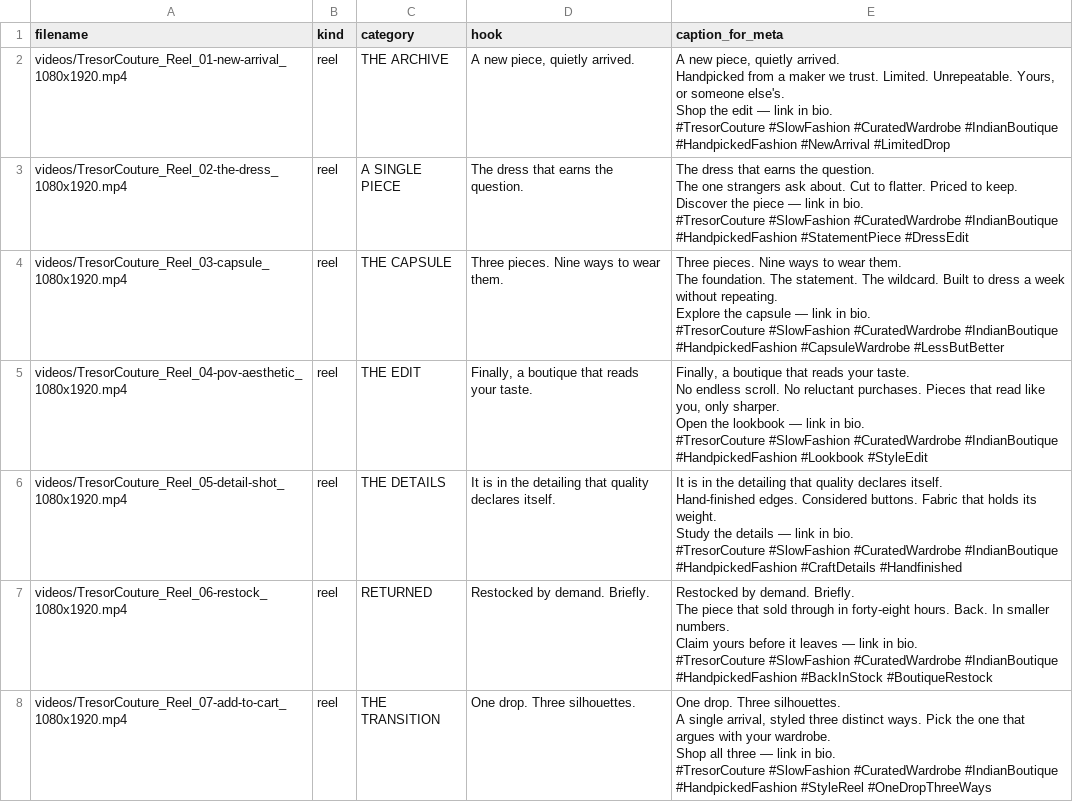
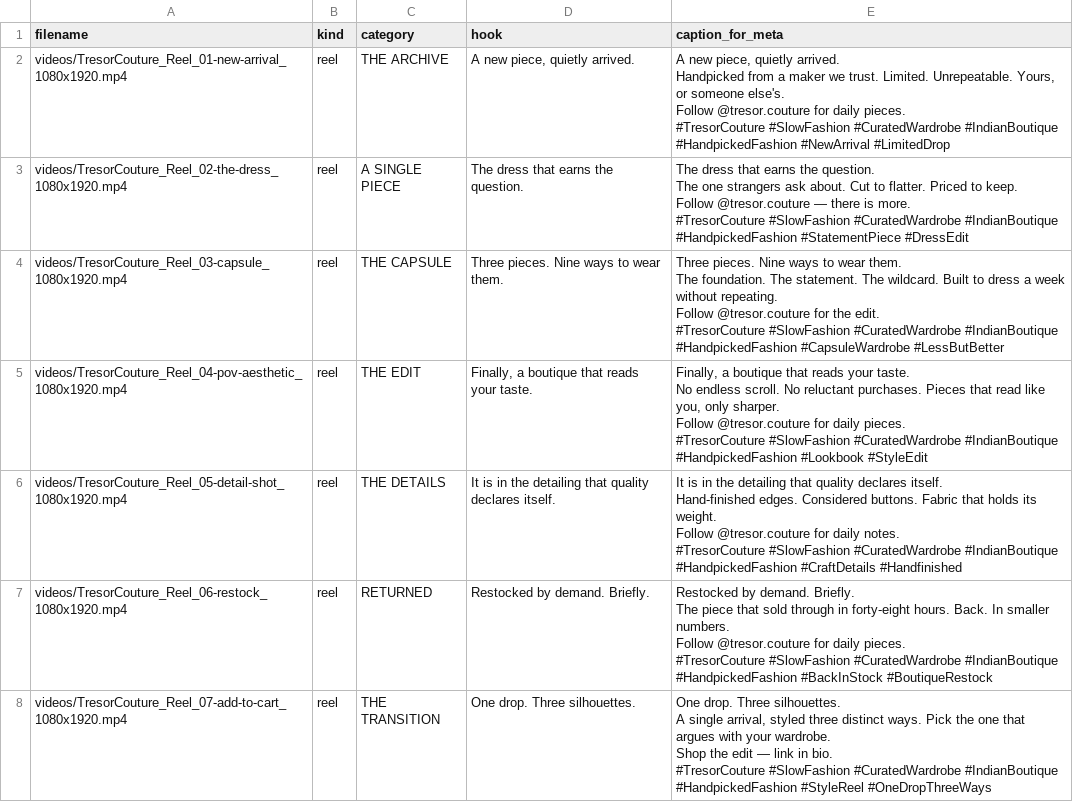
Before and after one commit to sumanthrb94-sudo/Tresor-Couture, a CSV file: branding/launch/ig_kit/captions.csv, drawn as a sheet; only a part is shown; the diff covers the shown part only.

```diff
--- a/branding/launch/ig_kit/captions.csv
+++ b/branding/launch/ig_kit/captions.csv
@@ -1,50 +1,50 @@
 filename,kind,category,hook,caption_for_meta
-videos/TresorCouture_Reel_01-new-arrival_1080x1920.mp4,reel,THE ARCHIVE,"A new piece, quietly arrived.","A new piece, quietly arrived.
-
-Handpicked from a maker we trust. Limited. Unrepeatable. Yours, or someone else's.
-
-Shop the edit — link in bio.
-
-#TresorCouture #SlowFashion #CuratedWardrobe #IndianBoutique #HandpickedFashion #NewArrival #LimitedDrop"
-videos/TresorCouture_Reel_02-the-dress_1080x1920.mp4,reel,A SINGLE PIECE,The dress that earns the question.,"The dress that earns the question.
-
-The one strangers ask about. Cut to flatter. Priced to keep.
-
-Discover the piece — link in bio.
-
-#TresorCouture #SlowFashion #CuratedWardrobe #IndianBoutique #HandpickedFashion #StatementPiece #DressEdit"
-videos/TresorCouture_Reel_03-capsule_1080x1920.mp4,reel,THE CAPSULE,Three pieces. Nine ways to wear them.,"Three pieces. Nine ways to wear them.
-
-The foundation. The statement. The wildcard. Built to dress a week without repeating.
-
-Explore the capsule — link in bio.
-
-#TresorCouture #SlowFashion #CuratedWardrobe #IndianBoutique #HandpickedFashion #CapsuleWardrobe #LessButBetter"
-videos/TresorCouture_Reel_04-pov-aesthetic_1080x1920.mp4,reel,THE EDIT,"Finally, a boutique that reads your taste.","Finally, a boutique that reads your taste.
-
-No endless scroll. No reluctant purchases. Pieces that read like you, only sharper.
-
-Open the lookbook — link in bio.
-
-#TresorCouture #SlowFashion #CuratedWardrobe #IndianBoutique #HandpickedFashion #Lookbook #StyleEdit"
-videos/TresorCouture_Reel_05-detail-shot_1080x1920.mp4,reel,THE DETAILS,It is in the detailing that quality declares itself.,"It is in the detailing that quality declares itself.
-
-Hand-finished edges. Considered buttons. Fabric that holds its weight.
-
-Study the details — link in bio.
-
-#TresorCouture #SlowFashion #CuratedWardrobe #IndianBoutique #HandpickedFashion #CraftDetails #Handfinished"
-videos/TresorCouture_Reel_06-restock_1080x1920.mp4,reel,RETURNED,Restocked by demand. Briefly.,"Restocked by demand. Briefly.
-
-The piece that sold through in forty-eight hours. Back. In smaller numbers.
-
-Claim yours before it leaves — link in bio.
-
-#TresorCouture #SlowFashion #CuratedWardrobe #IndianBoutique #HandpickedFashion #BackInStock #BoutiqueRestock"
-videos/TresorCouture_Reel_07-add-to-cart_1080x1920.mp4,reel,THE TRANSITION,One drop. Three silhouettes.,"One drop. Three silhouettes.
-
-A single arrival, styled three distinct ways. Pick the one that argues with your wardrobe.
-
-Shop all three — link in bio.
-
-#TresorCouture #SlowFashion #CuratedWardrobe #IndianBoutique #HandpickedFashion #StyleReel #OneDropThreeWays"
+videos/TresorCouture_Reel_01-new-arrival_1080x1920.mp4,reel,THE ARCHIVE,"A new piece, quietly arrived.","A new piece, quietly arrived.
+
+Handpicked from a maker we trust. Limited. Unrepeatable. Yours, or someone else's.
+
+Follow @tresor.couture for daily pieces.
+
+#TresorCouture #SlowFashion #CuratedWardrobe #IndianBoutique #HandpickedFashion #NewArrival #LimitedDrop"
+videos/TresorCouture_Reel_02-the-dress_1080x1920.mp4,reel,A SINGLE PIECE,The dress that earns the question.,"The dress that earns the question.
+
+The one strangers ask about. Cut to flatter. Priced to keep.
+
+Follow @tresor.couture — there is more.
+
+#TresorCouture #SlowFashion #CuratedWardrobe #IndianBoutique #HandpickedFashion #StatementPiece #DressEdit"
+videos/TresorCouture_Reel_03-capsule_1080x1920.mp4,reel,THE CAPSULE,Three pieces. Nine ways to wear them.,"Three pieces. Nine ways to wear them.
+
+The foundation. The statement. The wildcard. Built to dress a week without repeating.
+
+Follow @tresor.couture for the edit.
+
+#TresorCouture #SlowFashion #CuratedWardrobe #IndianBoutique #HandpickedFashion #CapsuleWardrobe #LessButBetter"
+videos/TresorCouture_Reel_04-pov-aesthetic_1080x1920.mp4,reel,THE EDIT,"Finally, a boutique that reads your taste.","Finally, a boutique that reads your taste.
+
+No endless scroll. No reluctant purchases. Pieces that read like you, only sharper.
+
+Follow @tresor.couture for daily pieces.
+
+#TresorCouture #SlowFashion #CuratedWardrobe #IndianBoutique #HandpickedFashion #Lookbook #StyleEdit"
+videos/TresorCouture_Reel_05-detail-shot_1080x1920.mp4,reel,THE DETAILS,It is in the detailing that quality declares itself.,"It is in the detailing that quality declares itself.
+
+Hand-finished edges. Considered buttons. Fabric that holds its weight.
+
+Follow @tresor.couture for daily notes.
+
+#TresorCouture #SlowFashion #CuratedWardrobe #IndianBoutique #HandpickedFashion #CraftDetails #Handfinished"
+videos/TresorCouture_Reel_06-restock_1080x1920.mp4,reel,RETURNED,Restocked by demand. Briefly.,"Restocked by demand. Briefly.
+
+The piece that sold through in forty-eight hours. Back. In smaller numbers.
+
+Follow @tresor.couture for daily pieces.
+
+#TresorCouture #SlowFashion #CuratedWardrobe #IndianBoutique #HandpickedFashion #BackInStock #BoutiqueRestock"
+videos/TresorCouture_Reel_07-add-to-cart_1080x1920.mp4,reel,THE TRANSITION,One drop. Three silhouettes.,"One drop. Three silhouettes.
+
+A single arrival, styled three distinct ways. Pick the one that argues with your wardrobe.
+
+Shop the edit — link in bio.
+
+#TresorCouture #SlowFashion #CuratedWardrobe #IndianBoutique #HandpickedFashion #StyleReel #OneDropThreeWays"
```
Also changed, not shown: 43 edited cells elsewhere in this file, 53 other files.
